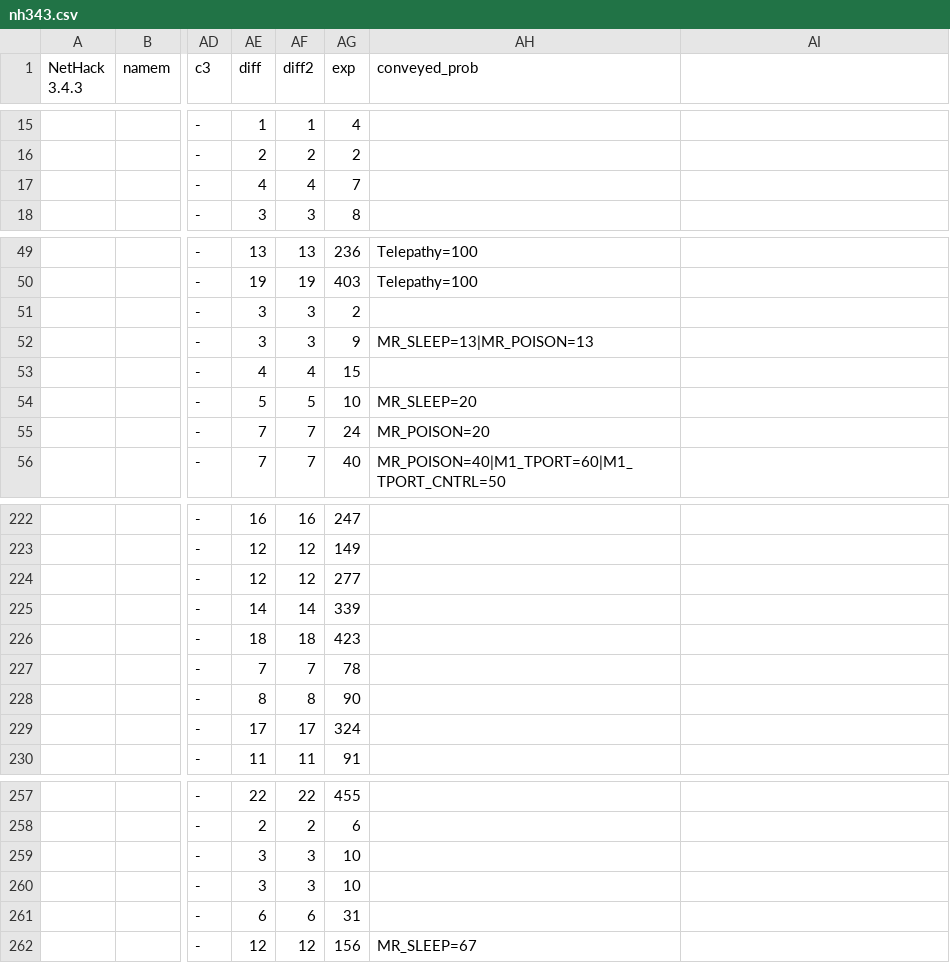
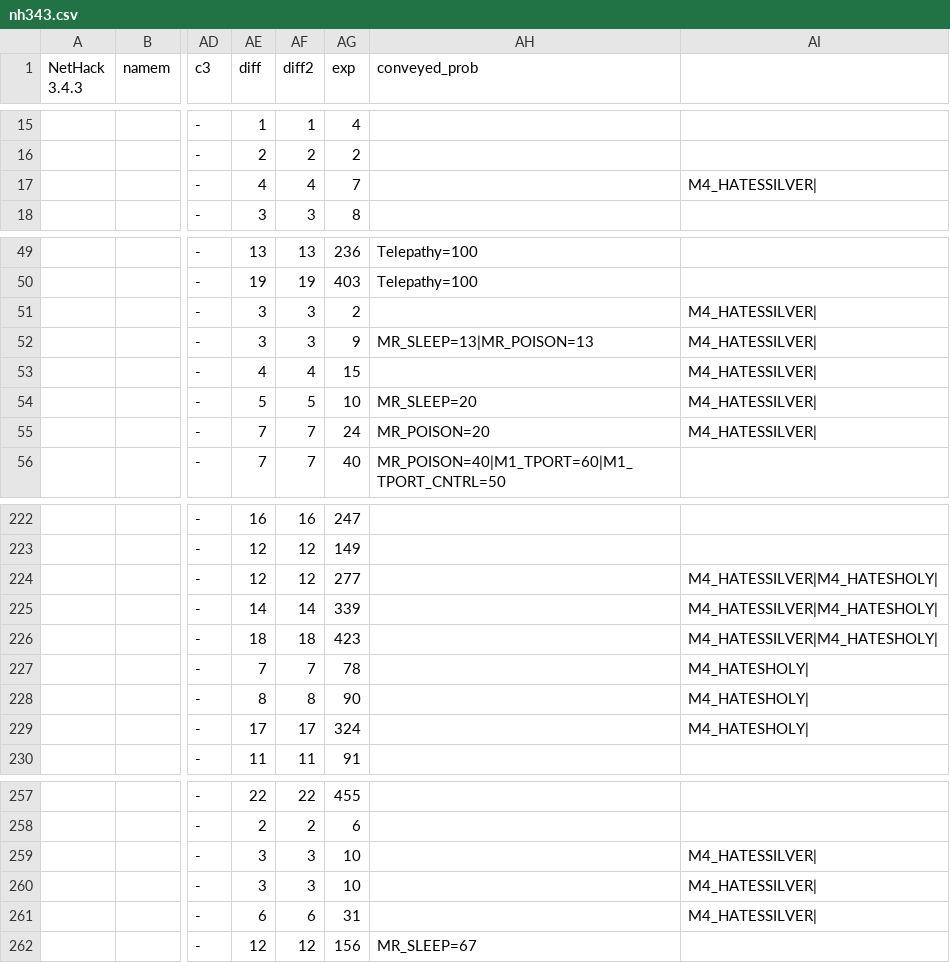
Before and after one commit to zHz00/nethack_external_pokedex, a CSV file: data/nh343.csv, drawn as a sheet; only a part is shown, gaps mark what is left out; the diff covers the shown part only; the diff names each change by its address in the sheet, - before the commit and + after, or states it on an @@ line.

```diff
--- a/data/nh343.csv
+++ b/data/nh343.csv
-AI17: (empty)
+AI17: M4_HATESSILVER|
-AI51:AI55: (empty)
+AI51:AI55: M4_HATESSILVER|
-AI224:AI226: (empty)
+AI224:AI226: M4_HATESSILVER|M4_HATESHOLY|
-AI227:AI229: (empty)
+AI227:AI229: M4_HATESHOLY|
-AI259:AI261: (empty)
+AI259:AI261: M4_HATESSILVER|
```
Also changed, not shown: 52 edited cells elsewhere in this file, data/dnh.csv, data/eh09.csv, 11 other files.
